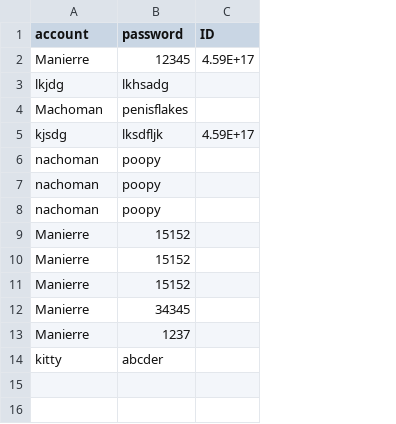
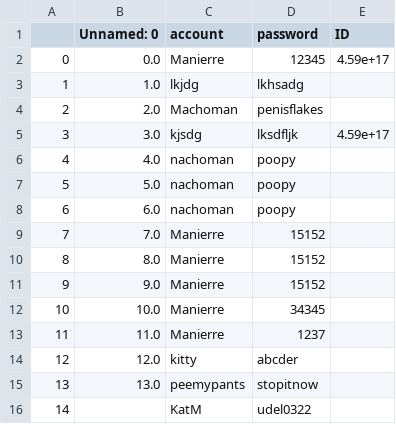
Before and after one commit to Gingerjanitor/Inflation_adjuster, a CSV file: logins.csv, drawn as a sheet; addresses are those after the commit; the diff names each change by its address in the sheet, - before the commit and + after, or states it on an @@ line.

```diff
--- a/logins.csv
+++ b/logins.csv
+column A, rows 2-14: 0 | 1 | 2 | 3 | 4 | 5 | 6 | 7 | 8 | 9 | 10 | 11 | 12
+column B (Unnamed: 0), rows 2-14: 0.0 | 1.0 | 2.0 | 3.0 | 4.0 | 5.0 | 6.0 | 7.0 | 8.0 | 9.0 | 10.0 | 11.0 | 12.0
-E2 (ID): 4.59E+17
+E2 (ID): 4.59e+17
-E5 (ID): 4.59E+17
+E5 (ID): 4.59e+17
+row 15: 13 | 13.0 | peemypants | stopitnow
+row 16: 14 |  | KatM | udel0322
```
Also changed, not shown: 2 other files.
